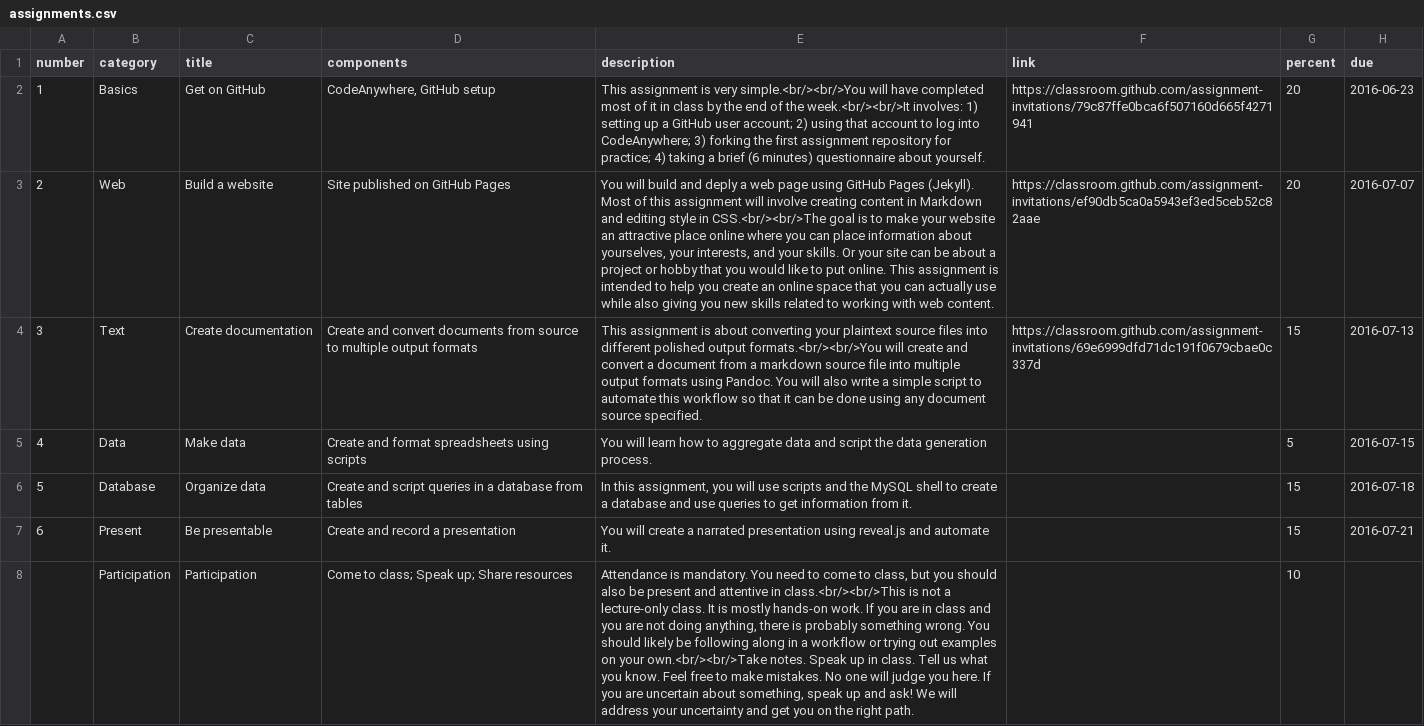
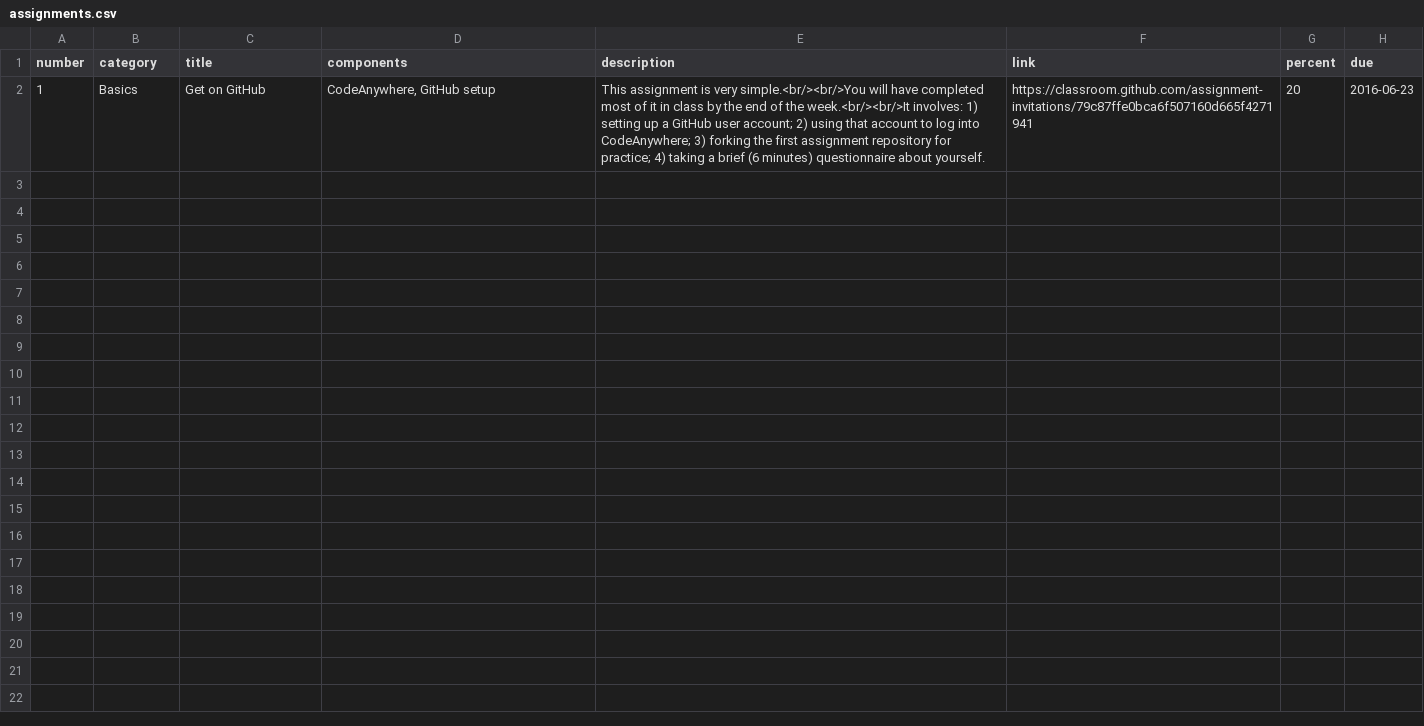
Before and after one commit to tylerpcarter/inls161, a CSV file: _data/assignments.csv, drawn as a sheet; the diff names each change by its address in the sheet, - before the commit and + after, or states it on an @@ line.

Commit message:
try to fix assignments

```diff
--- a/_data/assignments.csv
+++ b/_data/assignments.csv
-row 3: 2 | Web | Build a website | Site published on GitHub Pages | You will build and deply a web page using GitHub Pages (Jekyll). Most of this assignment will involve creating content in Markdown and editing style in CSS.<br/><br/>The goal is to make your website an attractive place online where you can place information about yourselves, your interests, and your skills. Or your site can be about a project or hobby that you would like to put online. This assignment is intended to help you create an online space that you can actually use while also giving you new skills related to working with web content. | https://classroom.github.com/assignment-invitations/ef90db5ca0a5943ef3ed5ceb52c82aae | 20 | 2016-07-07
-row 4: 3 | Text | Create documentation | Create and convert documents from source to multiple output formats | This assignment is about converting your plaintext source files into different polished output formats.<br/><br/>You will create and convert a document from a markdown source file into multiple output formats using Pandoc. You will also write a simple script to automate this workflow so that it can be done using any document source specified. | https://classroom.github.com/assignment-invitations/69e6999dfd71dc191f0679cbae0c337d | 15 | 2016-07-13
-row 5: 4 | Data | Make data | Create and format spreadsheets using scripts | You will learn how to aggregate data and script the data generation process. |  | 5 | 2016-07-15
-row 6: 5 | Database | Organize data | Create and script queries in a database from tables | In this assignment, you will use scripts and the MySQL shell to create a database and use queries to get information from it. |  | 15 | 2016-07-18
-row 7: 6 | Present | Be presentable | Create and record a presentation | You will create a narrated presentation using reveal.js and automate it. |  | 15 | 2016-07-21
-row 8:  | Participation | Participation | Come to class; Speak up; Share resources | Attendance is mandatory. You need to come to class, but you should also be present and attentive in class.<br/><br/>This is not a lecture-only class. It is mostly hands-on work. If you are in class and you are not doing anything, there is probably something wrong. You should likely be following along in a workflow or trying out examples on your own.<br/><br/>Take notes. Speak up in class. Tell us what you know. Feel free to make mistakes. No one will judge you here. If you are uncertain about something, speak up and ask! We will address your uncertainty and get you on the right path. |  | 10
```
Also changed, not shown: 4 other files.
